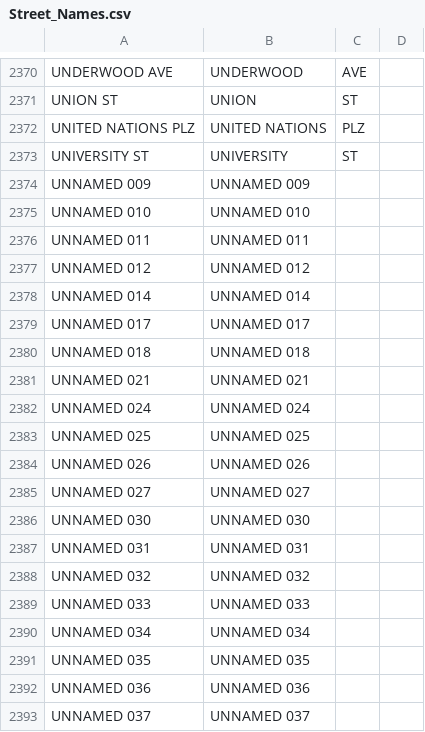
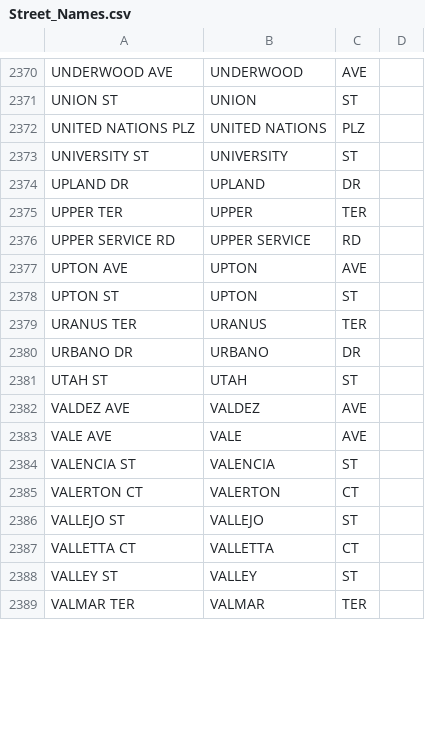
Before and after one commit to nolan-downey/RJ-HCM-Data-Generator, a CSV file: assets/Street_Names.csv, drawn as a sheet; only a part is shown, gaps mark what is left out; the shorter side is filled out with more unchanged rows; the diff covers the shown part only; the diff names each change by its address in the sheet, - before the commit and + after, or states it on an @@ line.

```diff
--- a/assets/Street_Names.csv
+++ b/assets/Street_Names.csv
-row 2374: UNNAMED 009 | UNNAMED 009
-row 2375: UNNAMED 010 | UNNAMED 010
-row 2376: UNNAMED 011 | UNNAMED 011
-row 2377: UNNAMED 012 | UNNAMED 012
-row 2378: UNNAMED 014 | UNNAMED 014
-row 2379: UNNAMED 017 | UNNAMED 017
-row 2380: UNNAMED 018 | UNNAMED 018
-row 2381: UNNAMED 021 | UNNAMED 021
-row 2382: UNNAMED 024 | UNNAMED 024
-row 2383: UNNAMED 025 | UNNAMED 025
-row 2384: UNNAMED 026 | UNNAMED 026
-row 2385: UNNAMED 027 | UNNAMED 027
-row 2386: UNNAMED 030 | UNNAMED 030
-row 2387: UNNAMED 031 | UNNAMED 031
-row 2388: UNNAMED 032 | UNNAMED 032
-row 2389: UNNAMED 033 | UNNAMED 033
-row 2390: UNNAMED 034 | UNNAMED 034
-row 2391: UNNAMED 035 | UNNAMED 035
-row 2392: UNNAMED 036 | UNNAMED 036
-row 2393: UNNAMED 037 | UNNAMED 037
```
Also changed, not shown: 67 removed rows elsewhere in this file, 6 other files.
